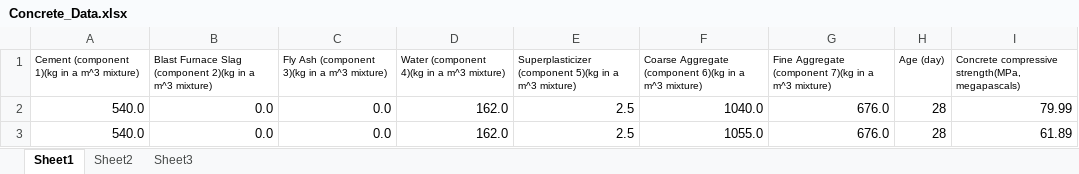
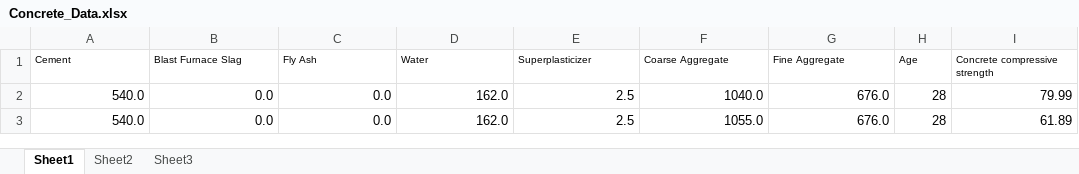
Before and after one commit to amanbarar/machine-learning-niit, an Excel workbook: Assets/concrete+compressive+strength/Concrete_Data.xlsx, sheet Sheet1, drawn as a sheet; only a part is shown; values as stored, in another font and other column widths than the file's, no borders; removed rows and columns are numbered as before the commit, all else as after; the diff names each change by its address in the sheet, - before the commit and + after, or states it on an @@ line.

Commit message:
fix: column names in xlsx

```diff
--- a/Assets/concrete+compressive+strength/Concrete_Data.xlsx (sheet Sheet1)
+++ b/Assets/concrete+compressive+strength/Concrete_Data.xlsx (sheet Sheet1)
-row 1: Cement (component 1)(kg in a m^3 mixture) | Blast Furnace Slag (component 2)(kg in a m^3 mixture) | Fly Ash (component 3)(kg in a m^3 mixture) | Water (component 4)(kg in a m^3 mixture) | Superplasticizer (component 5)(kg in a m^3 mixture) | Coarse Aggregate (component 6)(kg in a m^3 mixture) | Fine Aggregate (component 7)(kg in a m^3 mixture) | Age (day) | Concrete compressive strength(MPa, megapascals)
+row 1: Cement | Blast Furnace Slag | Fly Ash | Water | Superplasticizer | Coarse Aggregate | Fine Aggregate | Age | Concrete compressive strength
```
Also changed, not shown: 1 other file.
